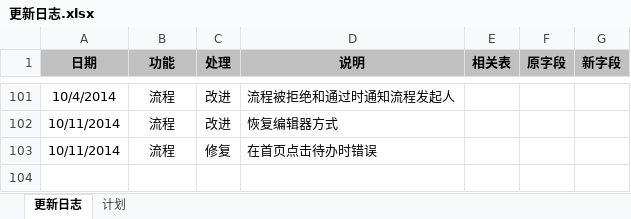
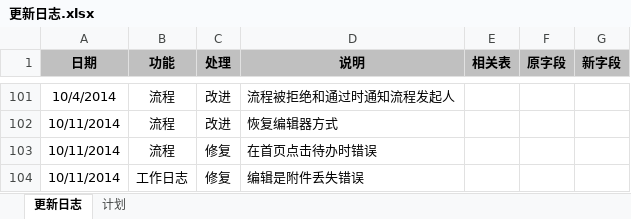
Before and after one commit to ameth64/aeropms, an Excel workbook: 更新日志.xlsx, sheet 更新日志, drawn as a sheet; only a part is shown, gaps mark what is left out; values as stored, in another font and other column widths than the file's, no borders; the diff names each change by its address in the sheet, - before the commit and + after, or states it on an @@ line.

Commit message:
2014/10/4	流程	改进	流程被拒绝和通过时通知流程发起人 2014/10/11	流程	改进	恢复编辑器方式 2014/10/11	流程	修复	在首页点击待办时错误 2014/10/11	工作日志	修复	编辑是附件丢失错误

```diff
--- a/更新日志.xlsx (sheet 更新日志)
+++ b/更新日志.xlsx (sheet 更新日志)
+row 104: 10/11/2014 | 工作日志 | 修复 | 编辑是附件丢失错误
```
Also changed, not shown: 11 other files.
